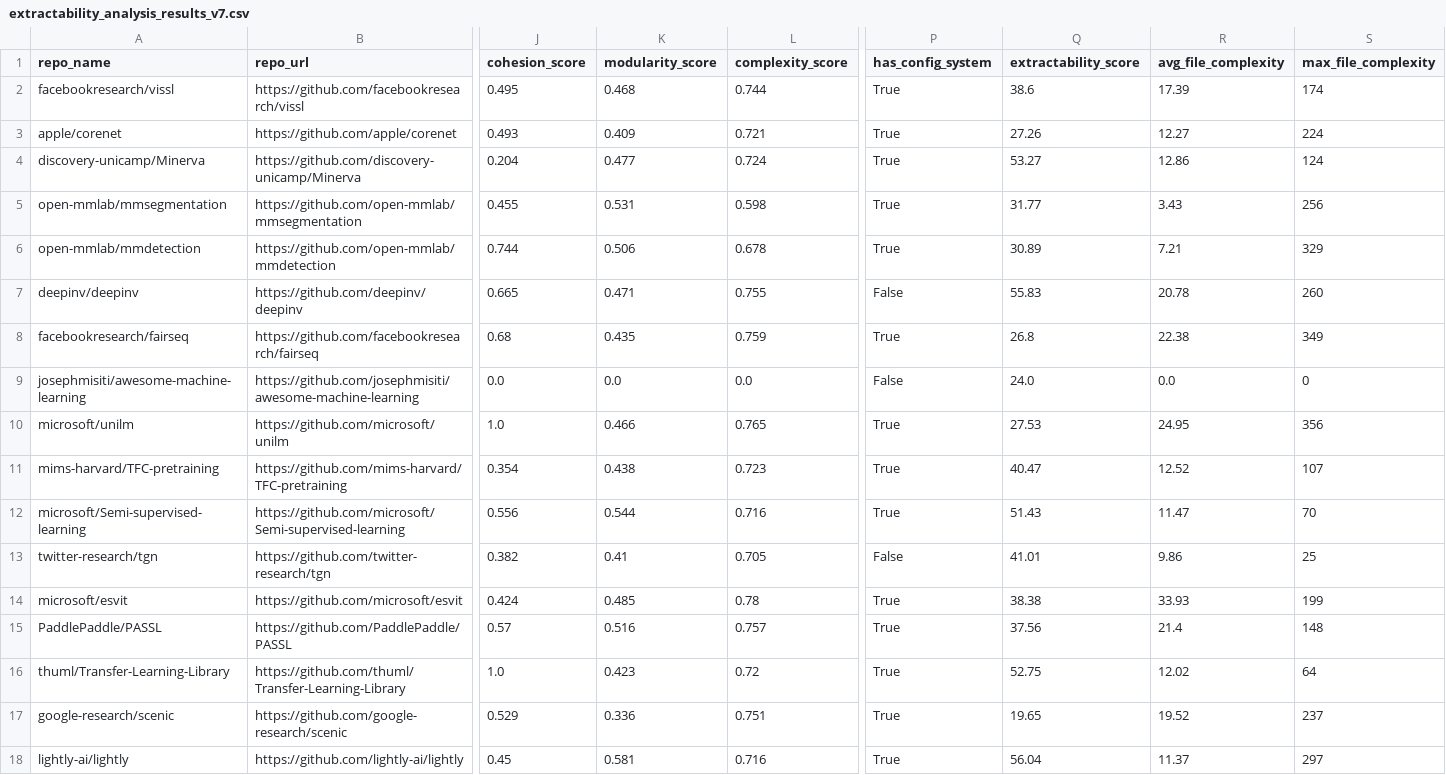
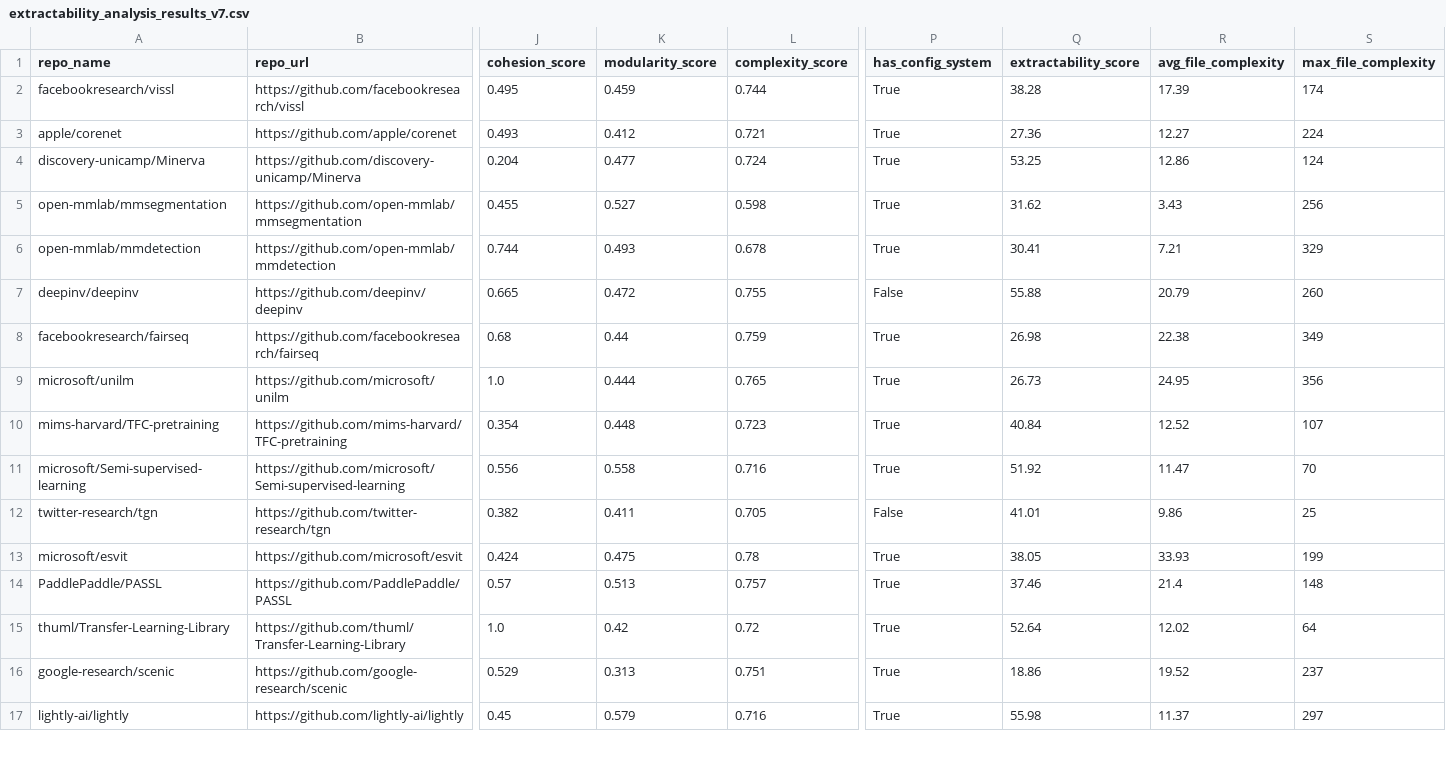
Before and after one commit to GabrielBG0/repo_extract_score, a CSV file: extractability_analysis_results_v7.csv, drawn as a sheet; only a part is shown, gaps mark what is left out; removed rows and columns are numbered as before the commit, all else as after; rows hold the shown columns only; the diff covers the shown part only; the diff names each change by its address in the sheet, - before the commit and + after, or states it on an @@ line.

```diff
--- a/extractability_analysis_results_v7.csv
+++ b/extractability_analysis_results_v7.csv
-K2 (modularity_score): 0.468
+K2 (modularity_score): 0.459
-Q2 (extractability_score): 38.6
+Q2 (extractability_score): 38.28
-K3 (modularity_score): 0.409
+K3 (modularity_score): 0.412
-Q3 (extractability_score): 27.26
+Q3 (extractability_score): 27.36
-Q4 (extractability_score): 53.27
+Q4 (extractability_score): 53.25
-K5 (modularity_score): 0.531
+K5 (modularity_score): 0.527
-Q5 (extractability_score): 31.77
+Q5 (extractability_score): 31.62
-K6 (modularity_score): 0.506
+K6 (modularity_score): 0.493
-Q6 (extractability_score): 30.89
+Q6 (extractability_score): 30.41
-K7 (modularity_score): 0.471
+K7 (modularity_score): 0.472
-Q7 (extractability_score): 55.83
+Q7 (extractability_score): 55.88
-R7 (avg_file_complexity): 20.78
+R7 (avg_file_complexity): 20.79
-K8 (modularity_score): 0.435
+K8 (modularity_score): 0.44
-Q8 (extractability_score): 26.8
+Q8 (extractability_score): 26.98
-row 9: josephmisiti/awesome-machine-learning | https://github.com/josephmisiti/awesome-machine-learning | 0.0 | 0.0 | 0.0 | False | 24.0 | 0.0 | 0
-K9 (modularity_score): 0.466
+K9 (modularity_score): 0.444
-Q9 (extractability_score): 27.53
+Q9 (extractability_score): 26.73
-K10 (modularity_score): 0.438
+K10 (modularity_score): 0.448
-Q10 (extractability_score): 40.47
+Q10 (extractability_score): 40.84
-K11 (modularity_score): 0.544
+K11 (modularity_score): 0.558
-Q11 (extractability_score): 51.43
+Q11 (extractability_score): 51.92
-K12 (modularity_score): 0.41
+K12 (modularity_score): 0.411
-K13 (modularity_score): 0.485
+K13 (modularity_score): 0.475
-Q13 (extractability_score): 38.38
+Q13 (extractability_score): 38.05
-K14 (modularity_score): 0.516
+K14 (modularity_score): 0.513
-Q14 (extractability_score): 37.56
+Q14 (extractability_score): 37.46
-K15 (modularity_score): 0.423
+K15 (modularity_score): 0.42
-Q15 (extractability_score): 52.75
+Q15 (extractability_score): 52.64
-K16 (modularity_score): 0.336
+K16 (modularity_score): 0.313
-Q16 (extractability_score): 19.65
+Q16 (extractability_score): 18.86
-K17 (modularity_score): 0.581
+K17 (modularity_score): 0.579
-Q17 (extractability_score): 56.04
+Q17 (extractability_score): 55.98
```
Also changed, not shown: 147 edited cells elsewhere in this file, extractability_summary.csv, repos_to_analyze.csv, 2 other files.
